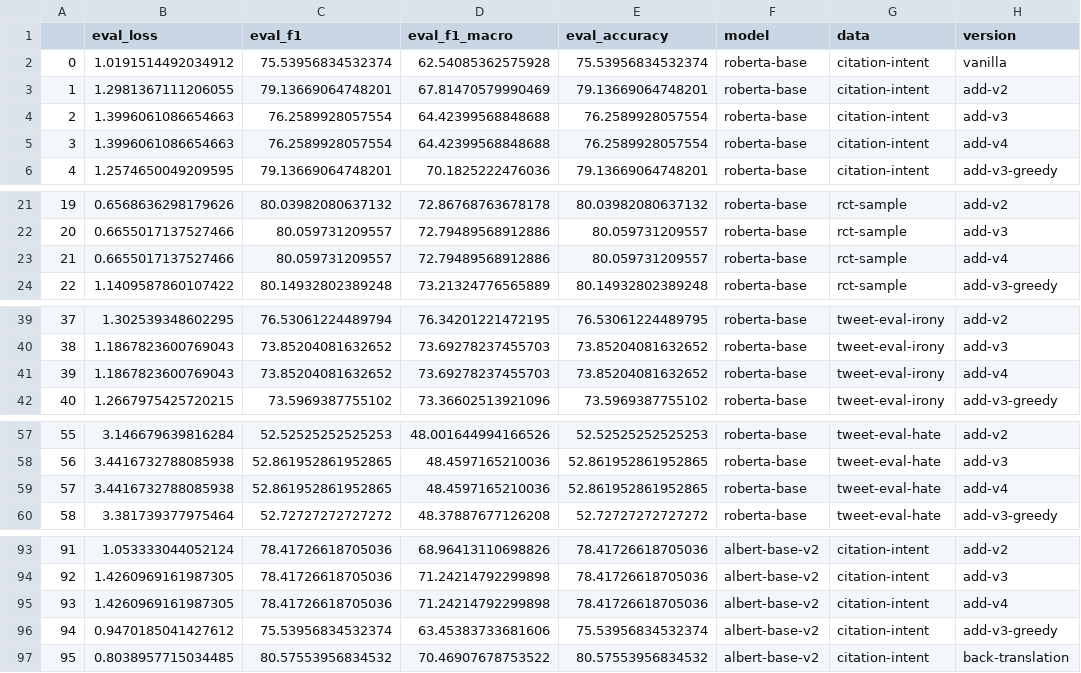
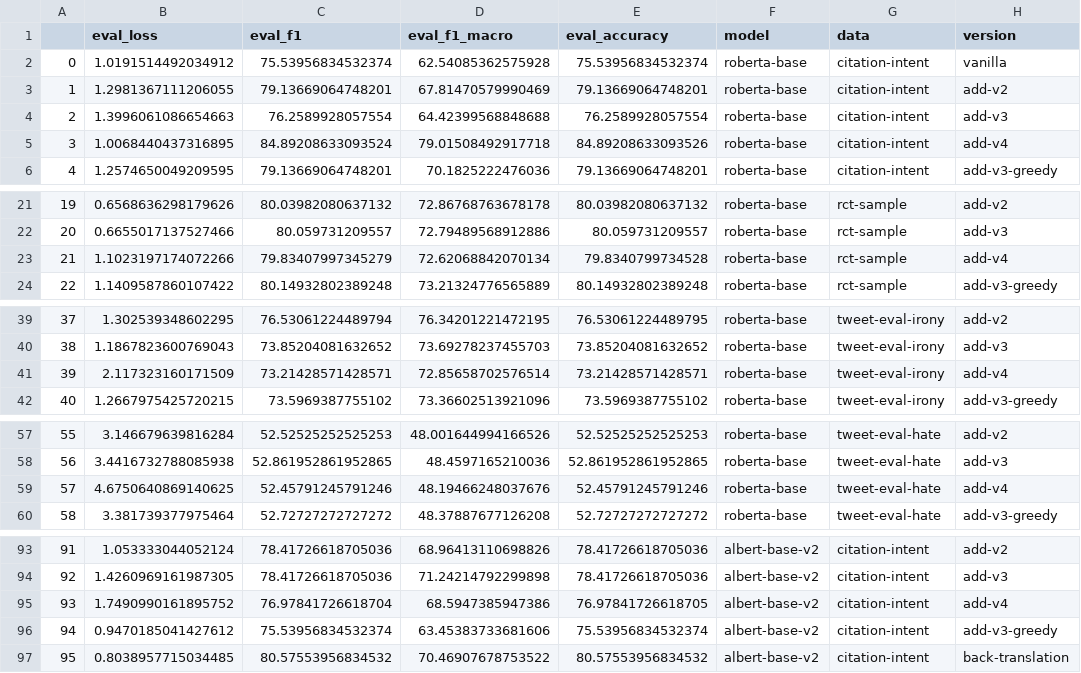
Before and after one commit to asahi417/mlm-manifold-mapping, a CSV file: output/summary.csv, drawn as a sheet; only a part is shown, gaps mark what is left out; the diff covers the shown part only.

```diff
--- a/output/summary.csv
+++ b/output/summary.csv
@@ -4,3 +4,3 @@
 2,1.3996061086654663,76.2589928057554,64.42399568848688,76.2589928057554,roberta-base,citation-intent,add-v3
-3,1.3996061086654663,76.2589928057554,64.42399568848688,76.2589928057554,roberta-base,citation-intent,add-v4
+3,1.0068440437316895,84.89208633093524,79.01508492917718,84.89208633093526,roberta-base,citation-intent,add-v4
 4,1.2574650049209595,79.13669064748201,70.1825222476036,79.13669064748201,roberta-base,citation-intent,add-v3-greedy
@@ -22,3 +22,3 @@
 20,0.6655017137527466,80.059731209557,72.79489568912886,80.059731209557,roberta-base,rct-sample,add-v3
-21,0.6655017137527466,80.059731209557,72.79489568912886,80.059731209557,roberta-base,rct-sample,add-v4
+21,1.1023197174072266,79.83407997345279,72.62068842070134,79.8340799734528,roberta-base,rct-sample,add-v4
 22,1.1409587860107422,80.14932802389248,73.21324776565889,80.14932802389248,roberta-base,rct-sample,add-v3-greedy
@@ -40,3 +40,3 @@
 38,1.1867823600769043,73.85204081632652,73.69278237455703,73.85204081632652,roberta-base,tweet-eval-irony,add-v3
-39,1.1867823600769043,73.85204081632652,73.69278237455703,73.85204081632652,roberta-base,tweet-eval-irony,add-v4
+39,2.117323160171509,73.21428571428571,72.85658702576514,73.21428571428571,roberta-base,tweet-eval-irony,add-v4
 40,1.2667975425720215,73.5969387755102,73.36602513921096,73.5969387755102,roberta-base,tweet-eval-irony,add-v3-greedy
@@ -58,3 +58,3 @@
 56,3.4416732788085938,52.861952861952865,48.4597165210036,52.861952861952865,roberta-base,tweet-eval-hate,add-v3
-57,3.4416732788085938,52.861952861952865,48.4597165210036,52.861952861952865,roberta-base,tweet-eval-hate,add-v4
+57,4.6750640869140625,52.45791245791246,48.19466248037676,52.45791245791246,roberta-base,tweet-eval-hate,add-v4
 58,3.381739377975464,52.72727272727272,48.37887677126208,52.72727272727272,roberta-base,tweet-eval-hate,add-v3-greedy
@@ -94,3 +94,3 @@
 92,1.4260969161987305,78.41726618705036,71.24214792299898,78.41726618705036,albert-base-v2,citation-intent,add-v3
-93,1.4260969161987305,78.41726618705036,71.24214792299898,78.41726618705036,albert-base-v2,citation-intent,add-v4
+93,1.7490990161895752,76.97841726618704,68.5947385947386,76.97841726618705,albert-base-v2,citation-intent,add-v4
 94,0.9470185041427612,75.53956834532374,63.45383733681606,75.53956834532374,albert-base-v2,citation-intent,add-v3-greedy
```
Also changed, not shown: 18 edited cells elsewhere in this file, output/summary.gain.csv, 3 other files.
